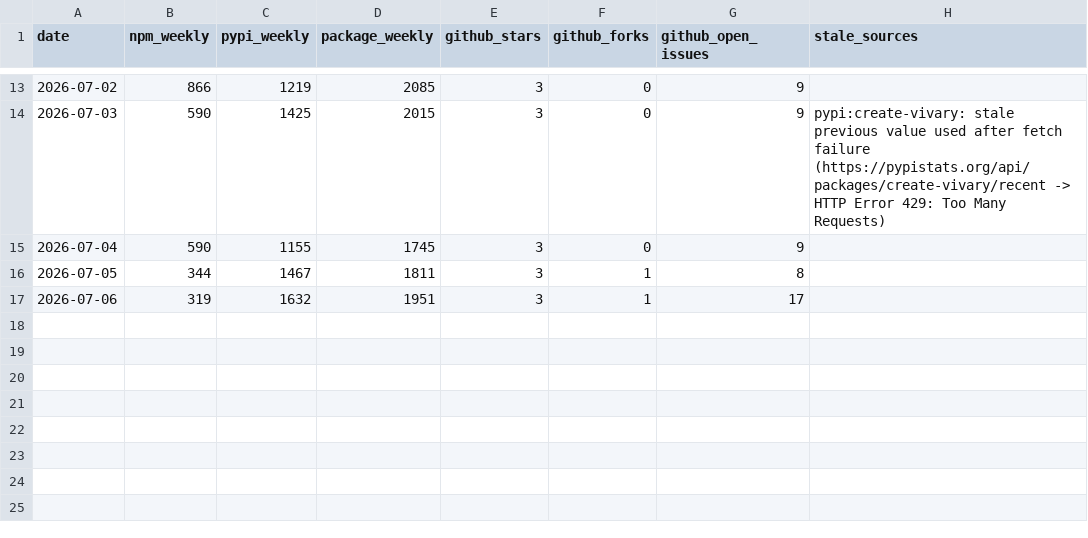
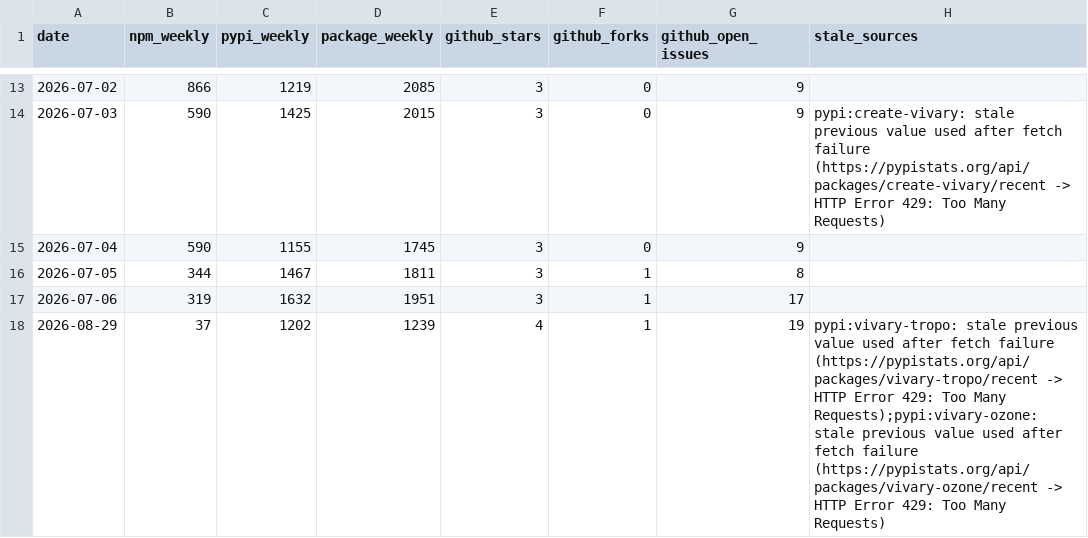
Before and after one commit to vivary-dev/vivary, a CSV file: stats/history.csv, drawn as a sheet; only a part is shown, gaps mark what is left out.

```diff
--- a/stats/history.csv
+++ b/stats/history.csv
@@ -17 +17,2 @@ date,npm_weekly,pypi_weekly,package_weekly,github_stars,github_forks,github_open
 2026-07-06,319,1632,1951,3,1,17,
+2026-08-29,37,1202,1239,4,1,19,pypi:vivary-tropo: stale previous value used after fetch failure (https://pypistats.org/api/packages/vivary-tropo/recent -> HTTP Error 429: Too Many Requests);pypi:vivary-ozone: stale previous value used after fetch failure (https://pypistats.org/api/packages/vivary-ozone/recent -> HTTP Error 429: Too Many Requests)
```
Also changed, not shown: 3 other files.
